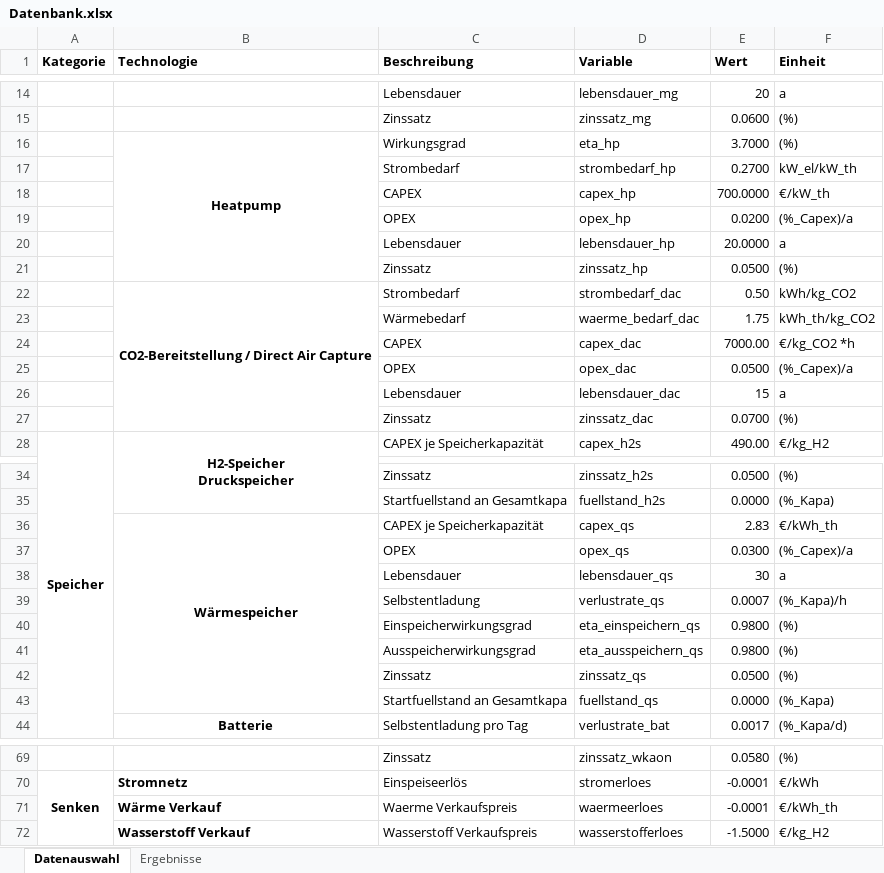
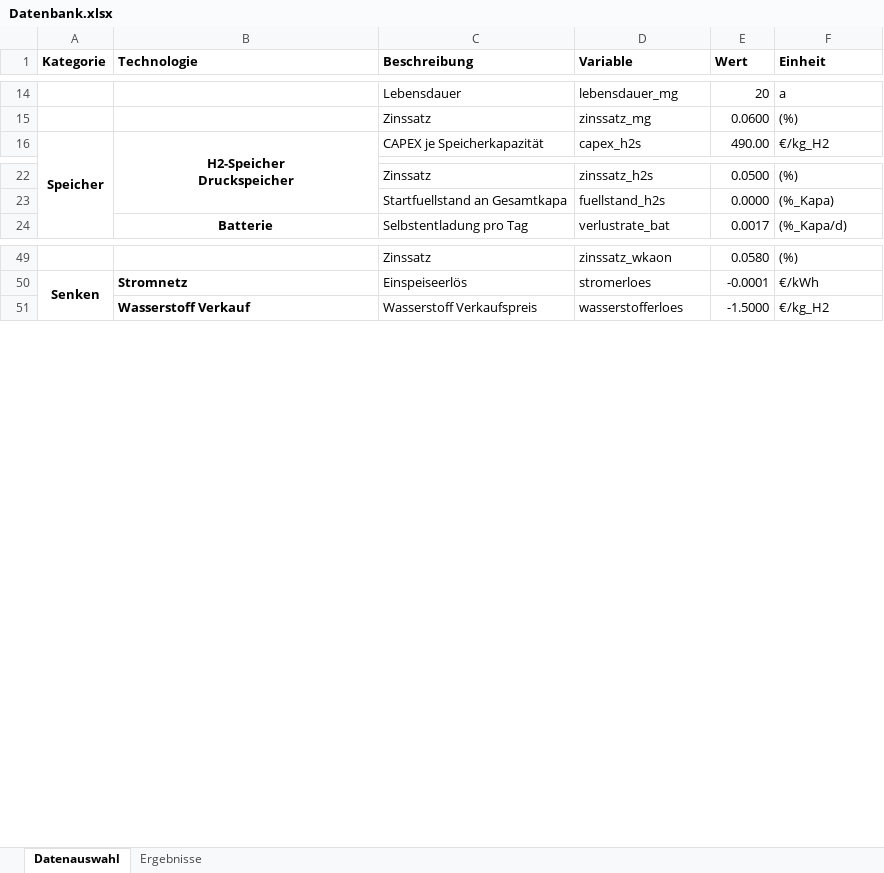
Before and after one commit to michaelheberl/FENES_P2X, an Excel workbook: Methane/Methane_Bio_Brownfield_Höchst/Datenbank.xlsx, sheet Datenauswahl, drawn as a sheet; only a part is shown, gaps mark what is left out; values as stored, in another font and other column widths than the file's, no borders; the diff names each change by its address in the sheet, - before the commit and + after, or states it on an @@ line.

```diff
--- a/Methane/Methane_Bio_Brownfield_Höchst/Datenbank.xlsx (sheet Datenauswahl)
+++ b/Methane/Methane_Bio_Brownfield_Höchst/Datenbank.xlsx (sheet Datenauswahl)
-row 16:  | Heatpump | Wirkungsgrad | eta_hp | 3.7000 | (%)
-row 17:  |  | Strombedarf | strombedarf_hp | 0.2700 | kW_el/kW_th
-row 18:  |  | CAPEX | capex_hp | 700.0000 | €/kW_th
-row 19:  |  | OPEX | opex_hp | 0.0200 | (%_Capex)/a
-row 20:  |  | Lebensdauer | lebensdauer_hp | 20.0000 | a
-row 21:  |  | Zinssatz | zinssatz_hp | 0.0500 | (%)
-row 22:  | CO2-Bereitstellung / Direct Air Capture | Strombedarf | strombedarf_dac | 0.50 | kWh/kg_CO2
-row 23:  |  | Wärmebedarf | waerme_bedarf_dac | 1.75 | kWh_th/kg_CO2
-row 24:  |  | CAPEX | capex_dac | 7000.00 | €/kg_CO2 *h
-row 25:  |  | OPEX | opex_dac | 0.0500 | (%_Capex)/a
-row 26:  |  | Lebensdauer | lebensdauer_dac | 15 | a
-row 27:  |  | Zinssatz | zinssatz_dac | 0.0700 | (%)
-row 36:  | Wärmespeicher | CAPEX je Speicherkapazität | capex_qs | 2.83 | €/kWh_th
-row 37:  |  | OPEX | opex_qs | 0.0300 | (%_Capex)/a
-row 38:  |  | Lebensdauer | lebensdauer_qs | 30 | a
-row 39:  |  | Selbstentladung | verlustrate_qs | 0.0007 | (%_Kapa)/h
-row 40:  |  | Einspeicherwirkungsgrad | eta_einspeichern_qs | 0.9800 | (%)
-row 41:  |  | Ausspeicherwirkungsgrad | eta_ausspeichern_qs | 0.9800 | (%)
-row 42:  |  | Zinssatz | zinssatz_qs | 0.0500 | (%)
-row 43:  |  | Startfuellstand an Gesamtkapa | fuellstand_qs | 0.0000 | (%_Kapa)
-row 71:  | Wärme Verkauf | Waerme Verkaufspreis | waermeerloes | -0.0001 | €/kWh_th
```
Also changed, not shown: sheet Ergebnisse, formulas that keep their value, Vergleich_Ergebnisse_MitWerten.xlsx, 20 other files.
